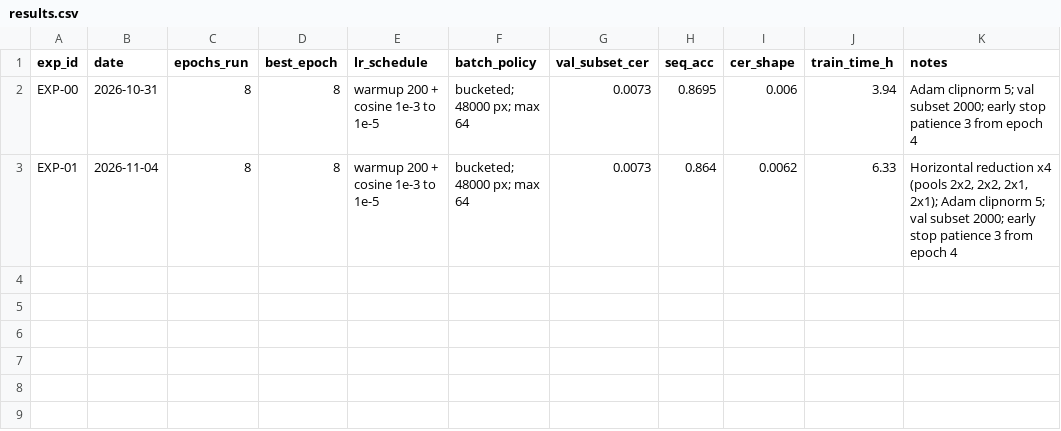
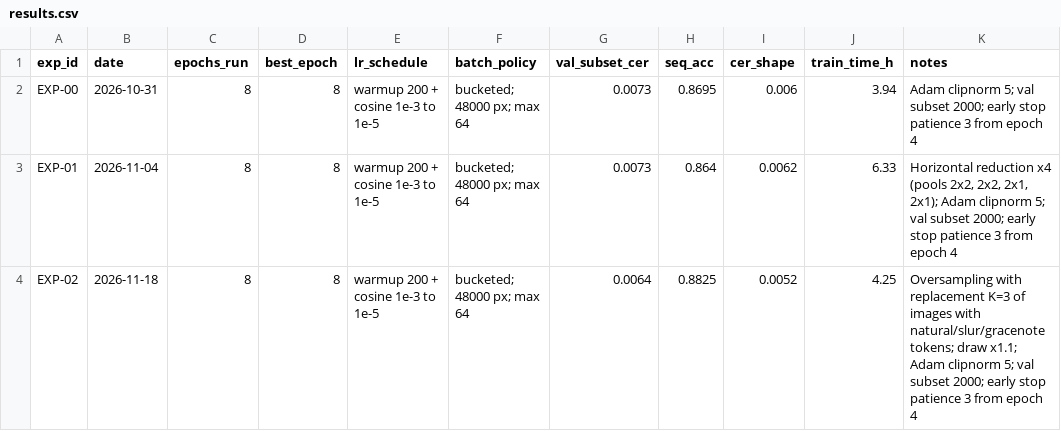
Before and after one commit to Rigby119/NoteVision, a CSV file: experiments/results.csv, drawn as a sheet; the diff names each change by its address in the sheet, - before the commit and + after, or states it on an @@ line.

Commit message:
docs add new experiment results for EXP-02

```diff
--- a/experiments/results.csv
+++ b/experiments/results.csv
+row 4: EXP-02 | 2026-11-18 | 8 | 8 | warmup 200 + cosine 1e-3 to 1e-5 | bucketed; 48000 px; max 64 | 0.0064 | 0.8825 | 0.0052 | 4.25 | Oversampling with replacement K=3 of images with natural/slur/gracenote tokens; draw x1.1; Adam clipnorm 5; val subset 2000; early stop patience 3 from epoch 4
```
